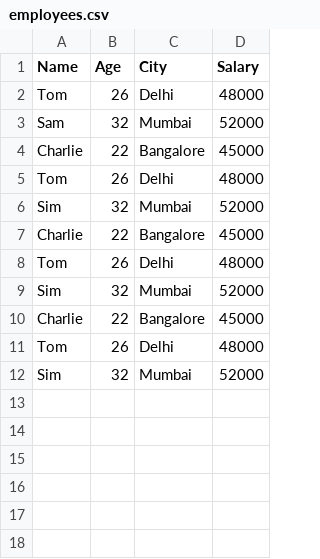
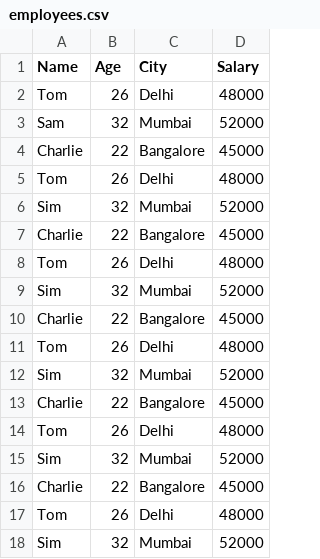
Before and after one commit to kc-011/python-programming, a CSV file: Module 2/employees.csv, drawn as a sheet.

```diff
--- a/Module 2/employees.csv
+++ b/Module 2/employees.csv
@@ -12 +12,7 @@ Tom,26,Delhi,48000
 Sim,32,Mumbai,52000
+Charlie,22,Bangalore,45000
+Tom,26,Delhi,48000
+Sim,32,Mumbai,52000
+Charlie,22,Bangalore,45000
+Tom,26,Delhi,48000
+Sim,32,Mumbai,52000
```
Also changed, not shown: 1 other file.
